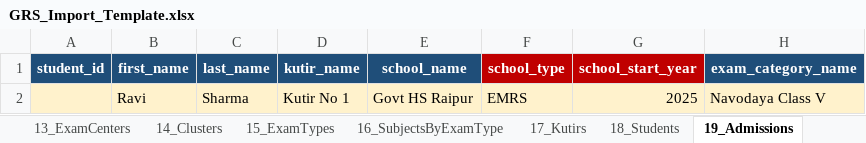
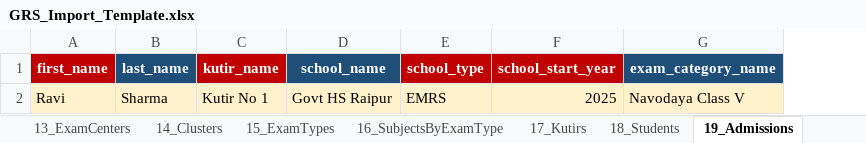
Before and after one commit to digoyal/KutirGRS, an Excel workbook: GRS_Import_Template.xlsx, sheet 19_Admissions, drawn as a sheet; only a part is shown; values as stored, in another font and other column widths than the file's, no borders; removed rows and columns are numbered as before the commit, all else as after; the diff names each change by its address in the sheet, - before the commit and + after, or states it on an @@ line.

Commit message:
Drop id columns from Admissions/Progress import
Template and importer resolve students by name+kutir and schools by
name only — no student_id or school_id on 19_Admissions / 20_Progress.

```diff
--- a/GRS_Import_Template.xlsx (sheet 19_Admissions)
+++ b/GRS_Import_Template.xlsx (sheet 19_Admissions)
-column A (student_id), empty
-A1 fill: #1F4E79
+A1 fill: #C00000
-C1 fill: #1F4E79
+C1 fill: #C00000
```
Also changed, not shown: sheet 20_Progress, 2 other files.
